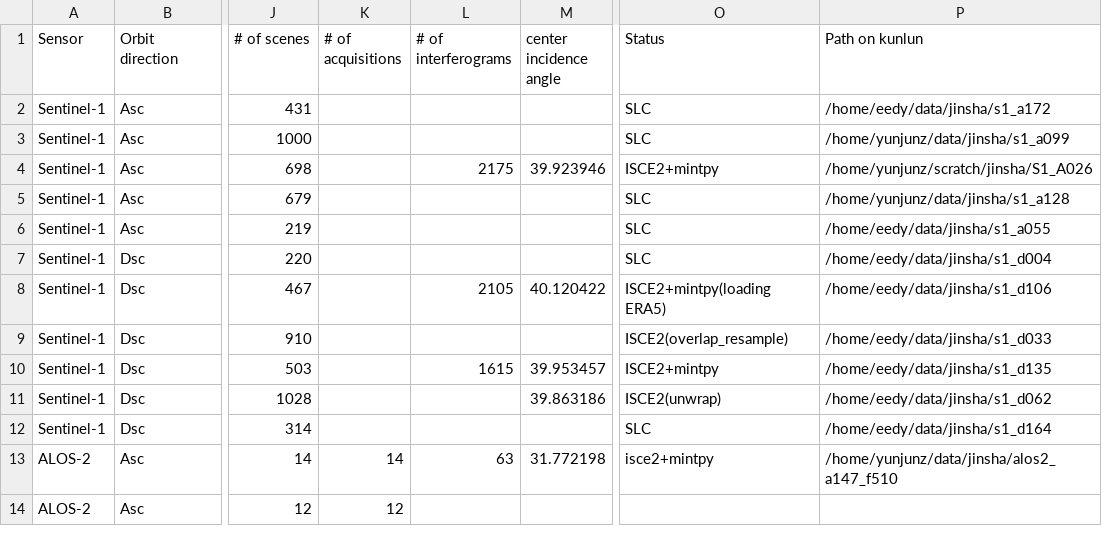
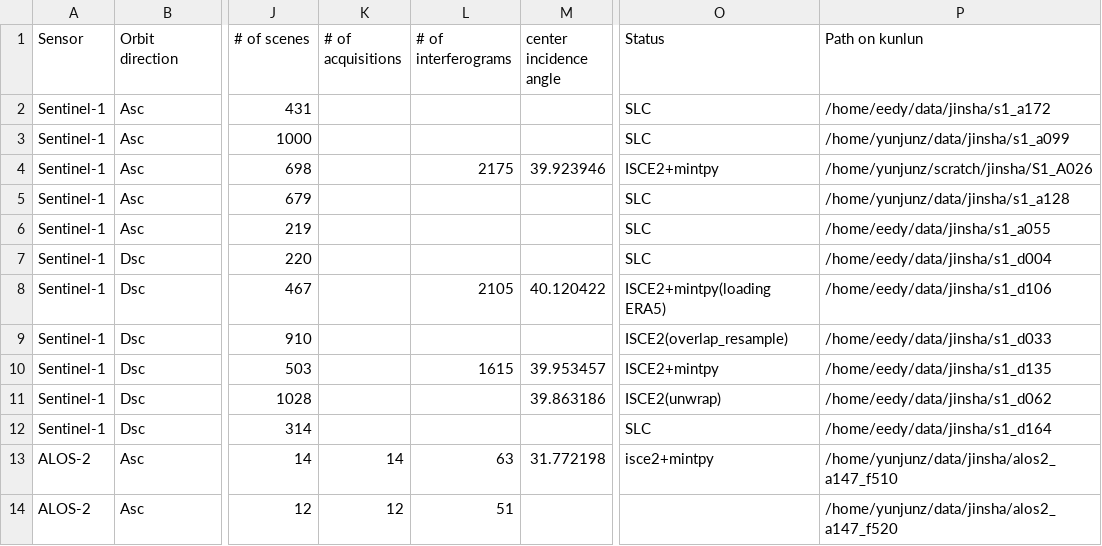
Before and after one commit to radar-science/JinshaLandslide, a CSV file: data/SAR.csv, drawn as a sheet; only a part is shown, gaps mark what is left out; the diff names each change by its address in the sheet, - before the commit and + after, or states it on an @@ line.

Commit message:
SAR.csv: update alos2_a147_f520 status

```diff
--- a/data/SAR.csv
+++ b/data/SAR.csv
-L14 (# of interferograms): (empty)
+L14 (# of interferograms): 51
-P14 (Path on kunlun): (empty)
+P14 (Path on kunlun): /home/yunjunz/data/jinsha/alos2_a147_f520
```
